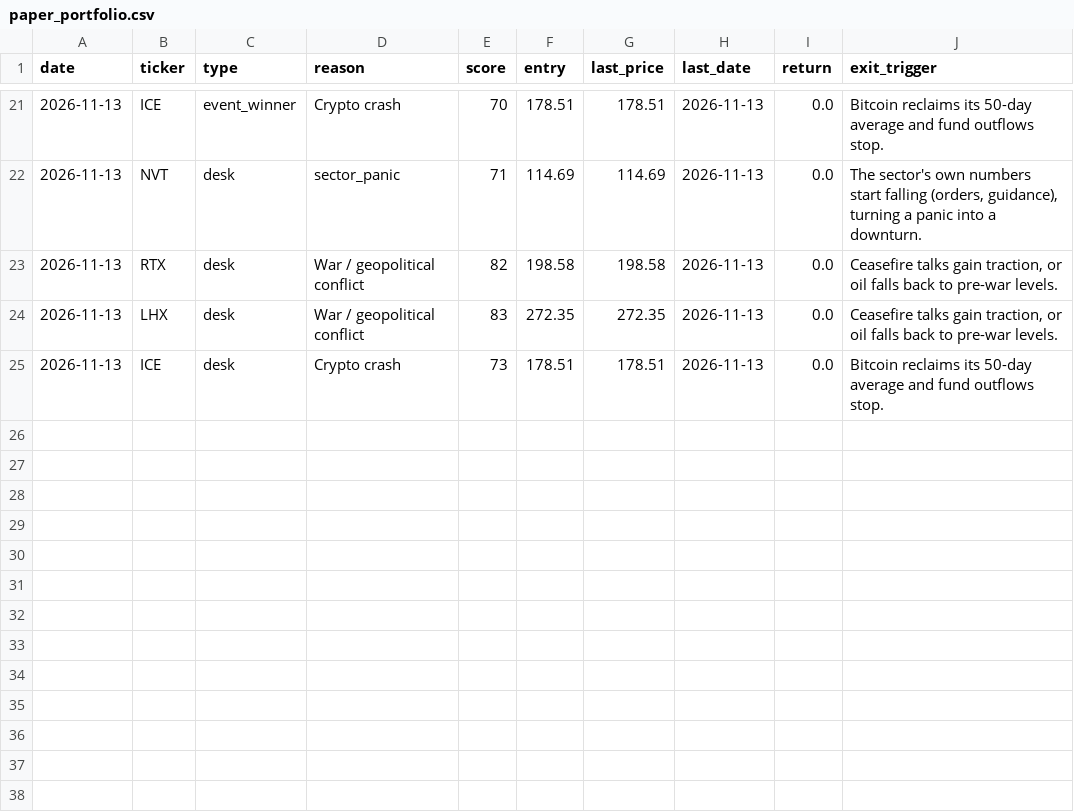
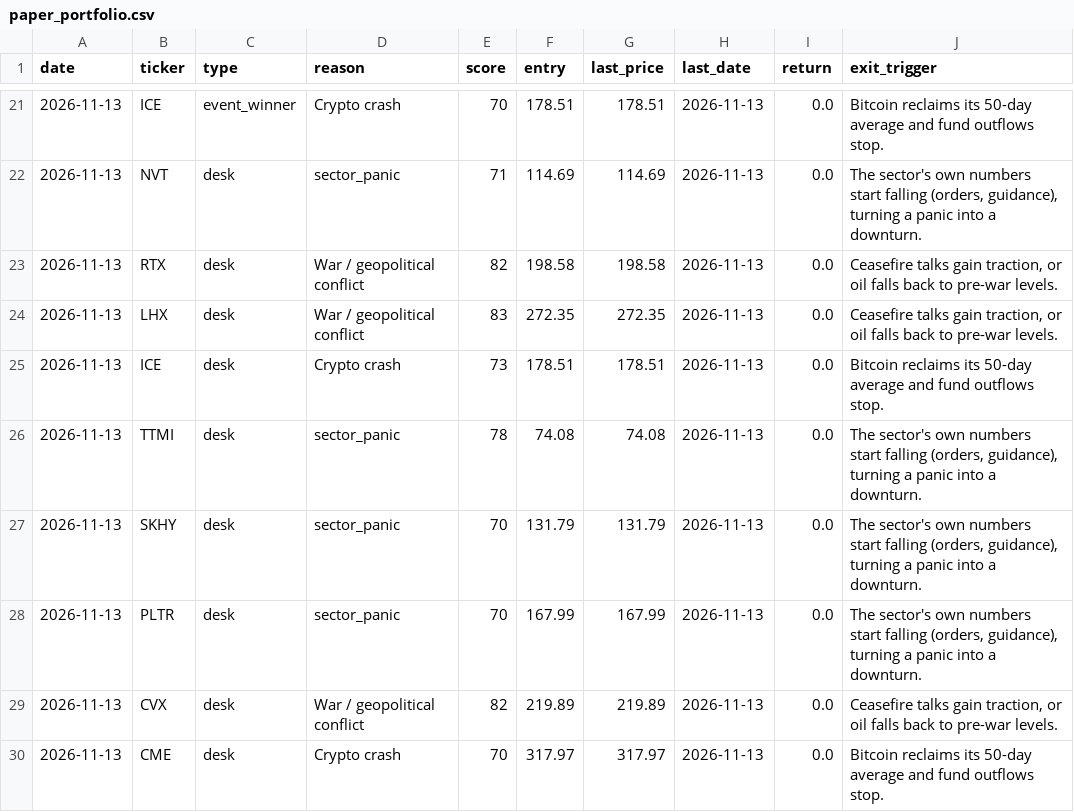
Before and after one commit to Alma11-22/duck-capital, a CSV file: data/paper_portfolio.csv, drawn as a sheet; only a part is shown, gaps mark what is left out; the diff names each change by its address in the sheet, - before the commit and + after, or states it on an @@ line.

```diff
--- a/data/paper_portfolio.csv
+++ b/data/paper_portfolio.csv
+row 26: 2026-11-13 | TTMI | desk | sector_panic | 78 | 74.08 | 74.08 | 2026-11-13 | 0.0 | The sector's own numbers start falling (orders, guidance), turning a panic into a downturn.
+row 27: 2026-11-13 | SKHY | desk | sector_panic | 70 | 131.79 | 131.79 | 2026-11-13 | 0.0 | The sector's own numbers start falling (orders, guidance), turning a panic into a downturn.
+row 28: 2026-11-13 | PLTR | desk | sector_panic | 70 | 167.99 | 167.99 | 2026-11-13 | 0.0 | The sector's own numbers start falling (orders, guidance), turning a panic into a downturn.
+row 29: 2026-11-13 | CVX | desk | War / geopolitical conflict | 82 | 219.89 | 219.89 | 2026-11-13 | 0.0 | Ceasefire talks gain traction, or oil falls back to pre-war levels.
+row 30: 2026-11-13 | CME | desk | Crypto crash | 70 | 317.97 | 317.97 | 2026-11-13 | 0.0 | Bitcoin reclaims its 50-day average and fund outflows stop.
```
Also changed, not shown: reports/2026-11-13-before-the-move.csv, reports/2026-11-13-event-winners.csv, 4 other files.
